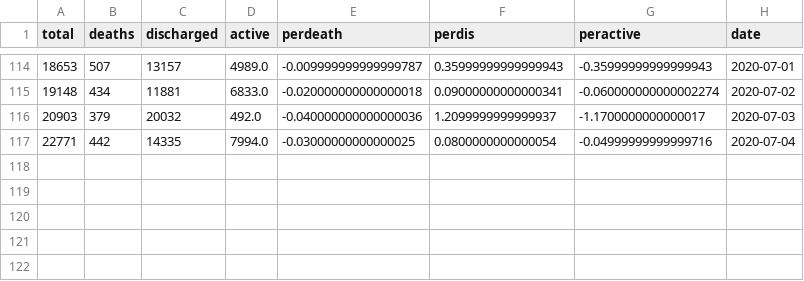
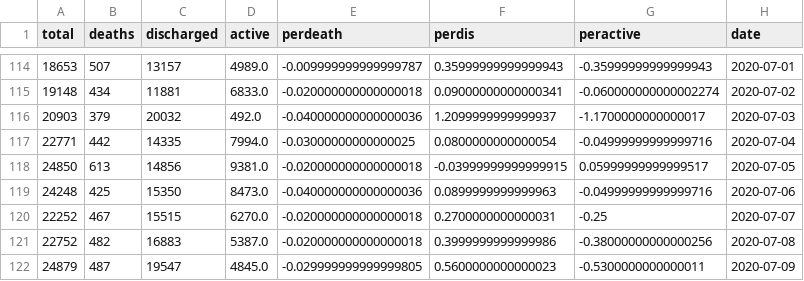
Before and after one commit to rutvikbaxi/Covid-Dashboard, a CSV file: df_india_daily.csv, drawn as a sheet; only a part is shown, gaps mark what is left out; the diff names each change by its address in the sheet, - before the commit and + after, or states it on an @@ line.

```diff
--- a/df_india_daily.csv
+++ b/df_india_daily.csv
+row 118: 24850 | 613 | 14856 | 9381.0 | -0.020000000000000018 | -0.03999999999999915 | 0.05999999999999517 | 2020-07-05
+row 119: 24248 | 425 | 15350 | 8473.0 | -0.040000000000000036 | 0.0899999999999963 | -0.04999999999999716 | 2020-07-06
+row 120: 22252 | 467 | 15515 | 6270.0 | -0.020000000000000018 | 0.2700000000000031 | -0.25 | 2020-07-07
+row 121: 22752 | 482 | 16883 | 5387.0 | -0.020000000000000018 | 0.3999999999999986 | -0.38000000000000256 | 2020-07-08
+row 122: 24879 | 487 | 19547 | 4845.0 | -0.029999999999999805 | 0.5600000000000023 | -0.5300000000000011 | 2020-07-09
```
Also changed, not shown: df_india.csv, 6 other files.
